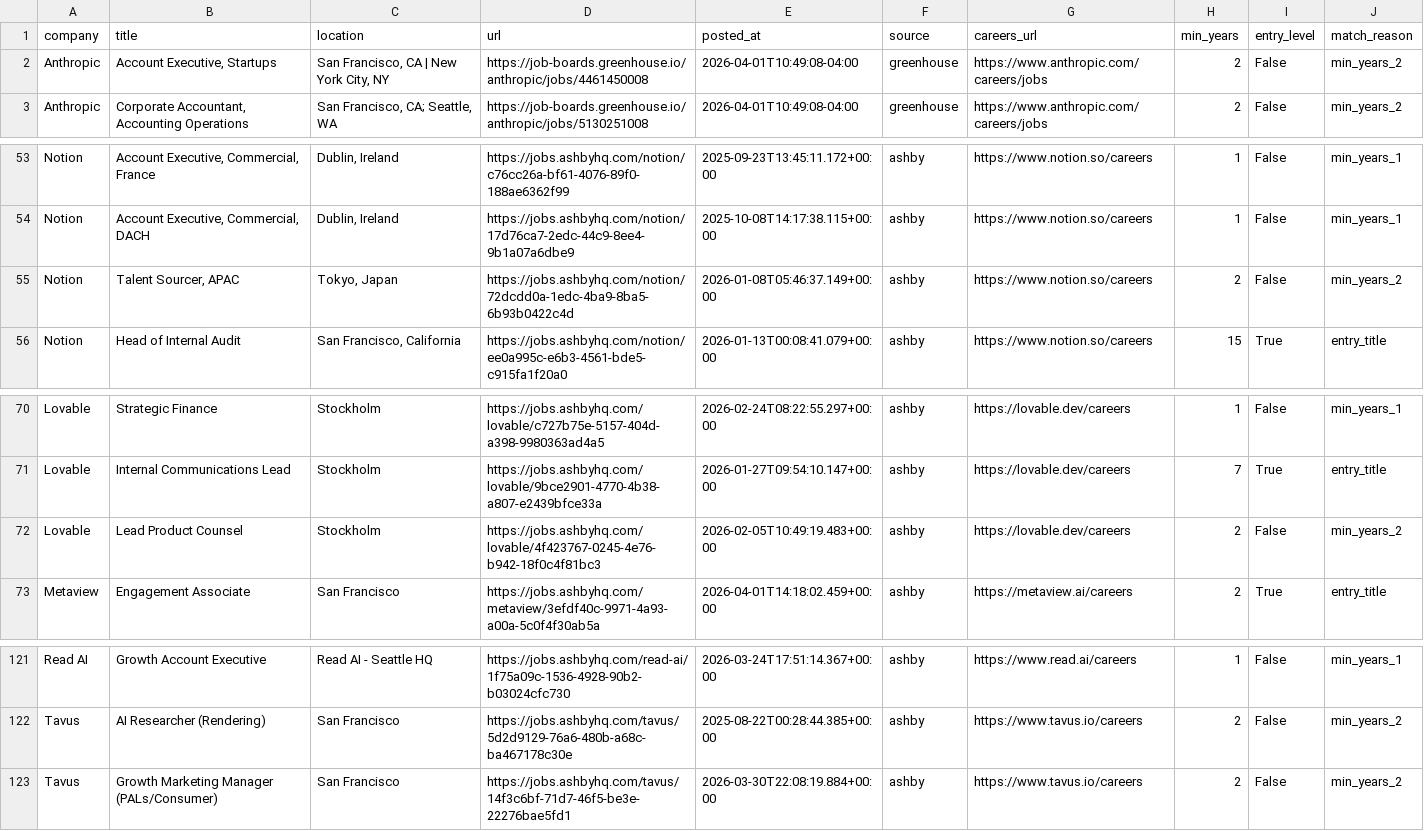
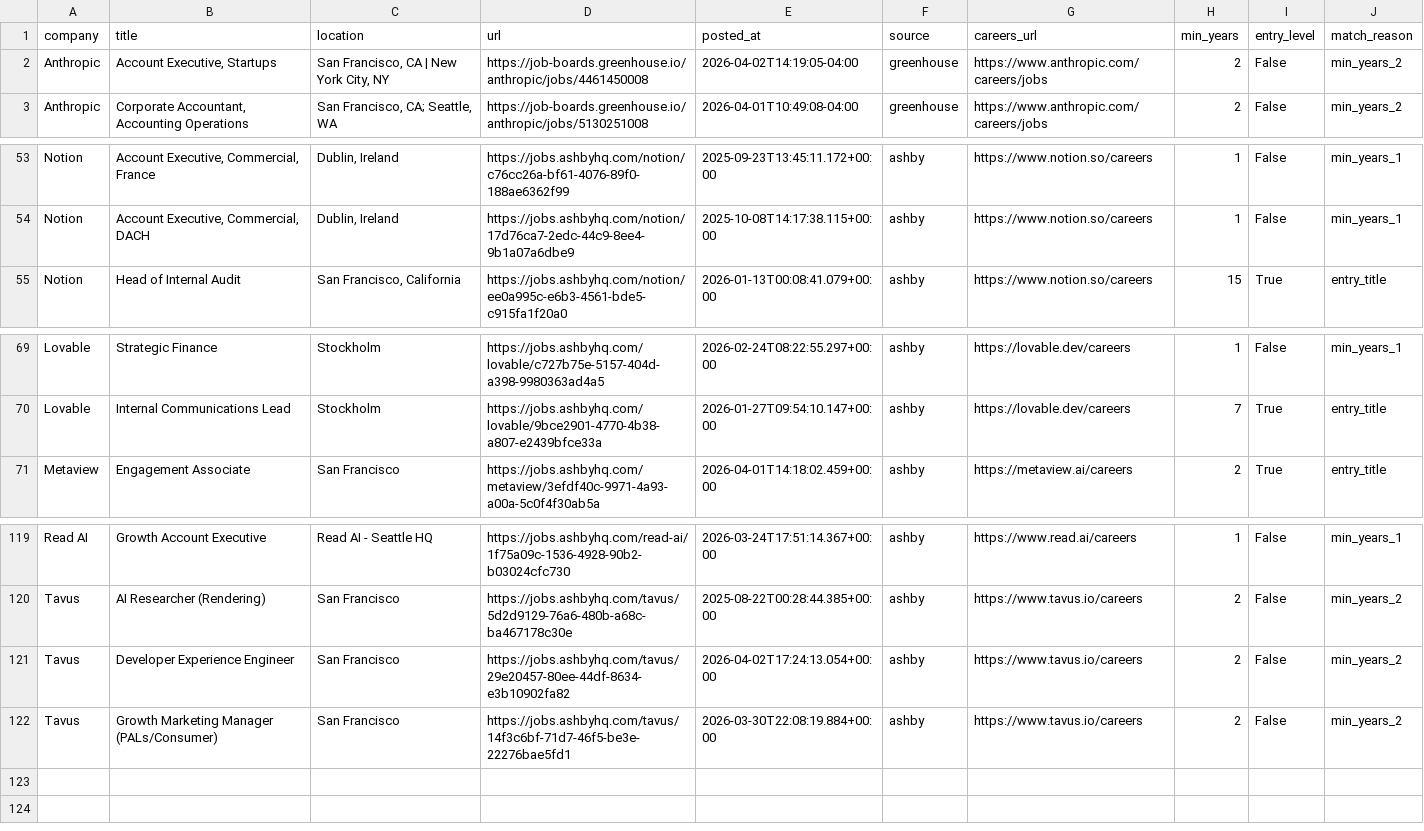
Before and after one commit to zachrosenblum/AI-Job-Board, a CSV file: New project/output/jobs.csv, drawn as a sheet; only a part is shown, gaps mark what is left out.

```diff
--- a/New project/output/jobs.csv
+++ b/New project/output/jobs.csv
@@ -1,3 +1,3 @@
 company,title,location,url,posted_at,source,careers_url,min_years,entry_level,match_reason
-Anthropic,"Account Executive, Startups","San Francisco, CA | New York City, NY",https://job-boards.greenhouse.io/anthropic/jobs/4461450008,2026-04-01T10:49:08-04:00,greenhouse,https://www.anthropic.com/careers/jobs,2,False,min_years_2
+Anthropic,"Account Executive, Startups","San Francisco, CA | New York City, NY",https://job-boards.greenhouse.io/anthropic/jobs/4461450008,2026-04-02T14:19:05-04:00,greenhouse,https://www.anthropic.com/careers/jobs,2,False,min_years_2
 Anthropic,"Corporate Accountant, Accounting Operations","San Francisco, CA; Seattle, WA",https://job-boards.greenhouse.io/anthropic/jobs/5130251008,2026-04-01T10:49:08-04:00,greenhouse,https://www.anthropic.com/careers/jobs,2,False,min_years_2
@@ -54,3 +54,2 @@ Notion,"Account Executive, Commercial, France","Dublin, Ireland",https://jobs.as
 Notion,"Account Executive, Commercial, DACH","Dublin, Ireland",https://jobs.ashbyhq.com/notion/17d76ca7-2edc-44c9-8ee4-9b1a07a6dbe9,2025-10-08T14:17:38.115+00:00,ashby,https://www.notion.so/careers,1,False,min_years_1
-Notion,"Talent Sourcer, APAC","Tokyo, Japan",https://jobs.ashbyhq.com/notion/72dcdd0a-1edc-4ba9-8ba5-6b93b0422c4d,2026-01-08T05:46:37.149+00:00,ashby,https://www.notion.so/careers,2,False,min_years_2
 Notion,Head of Internal Audit,"San Francisco, California",https://jobs.ashbyhq.com/notion/ee0a995c-e6b3-4561-bde5-c915fa1f20a0,2026-01-13T00:08:41.079+00:00,ashby,https://www.notion.so/careers,15,True,entry_title
@@ -71,3 +70,2 @@ Lovable,Strategic Finance,Stockholm,https://jobs.ashbyhq.com/lovable/c727b75e-51
 Lovable,Internal Communications Lead,Stockholm,https://jobs.ashbyhq.com/lovable/9bce2901-4770-4b38-a807-e2439bfce33a,2026-01-27T09:54:10.147+00:00,ashby,https://lovable.dev/careers,7,True,entry_title
-Lovable,Lead Product Counsel,Stockholm,https://jobs.ashbyhq.com/lovable/4f423767-0245-4e76-b942-18f0c4f81bc3,2026-02-05T10:49:19.483+00:00,ashby,https://lovable.dev/careers,2,False,min_years_2
 Metaview,Engagement Associate,San Francisco,https://jobs.ashbyhq.com/metaview/3efdf40c-9971-4a93-a00a-5c0f4f30ab5a,2026-04-01T14:18:02.459+00:00,ashby,https://metaview.ai/careers,2,True,entry_title
@@ -122,2 +120,3 @@ Read AI,Growth Account Executive,Read AI - Seattle HQ,https://jobs.ashbyhq.com/r
 Tavus,AI Researcher (Rendering),San Francisco,https://jobs.ashbyhq.com/tavus/5d2d9129-76a6-480b-a68c-ba467178c30e,2025-08-22T00:28:44.385+00:00,ashby,https://www.tavus.io/careers,2,False,min_years_2
+Tavus,Developer Experience Engineer,San Francisco,https://jobs.ashbyhq.com/tavus/29e20457-80ee-44df-8634-e3b10902fa82,2026-04-02T17:24:13.054+00:00,ashby,https://www.tavus.io/careers,2,False,min_years_2
 Tavus,Growth Marketing Manager (PALs/Consumer),San Francisco,https://jobs.ashbyhq.com/tavus/14f3c6bf-71d7-46f5-be3e-22276bae5fd1,2026-03-30T22:08:19.884+00:00,ashby,https://www.tavus.io/careers,2,False,min_years_2
```
Also changed, not shown: 2 other files.
